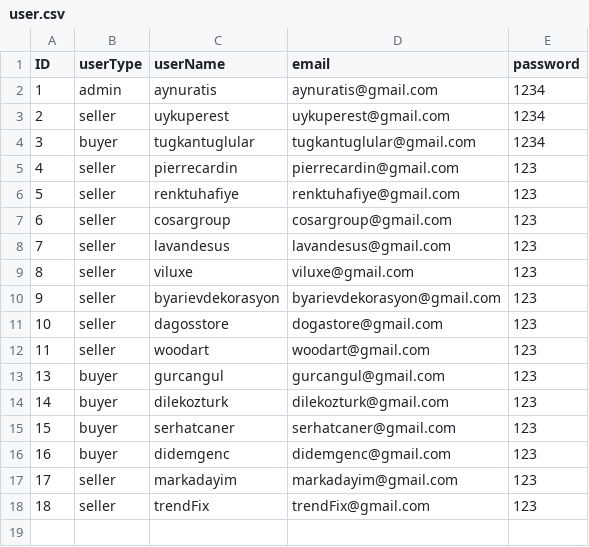
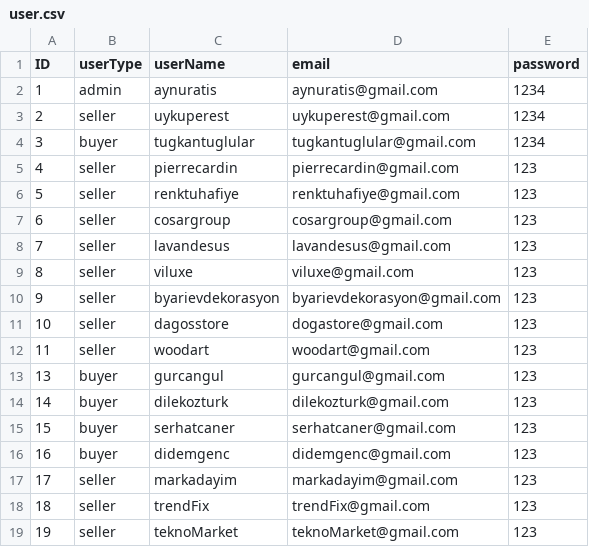
Before and after one commit to gurcangul/Trendyol-Clone, a CSV file: user.csv, drawn as a sheet.

```diff
--- a/user.csv
+++ b/user.csv
@@ -18 +18,2 @@ ID,userType,userName,email,password
 18,seller,trendFix,trendFix@gmail.com,123
+19,seller,teknoMarket,teknoMarket@gmail.com,123
```
Also changed, not shown: 17 other files.
